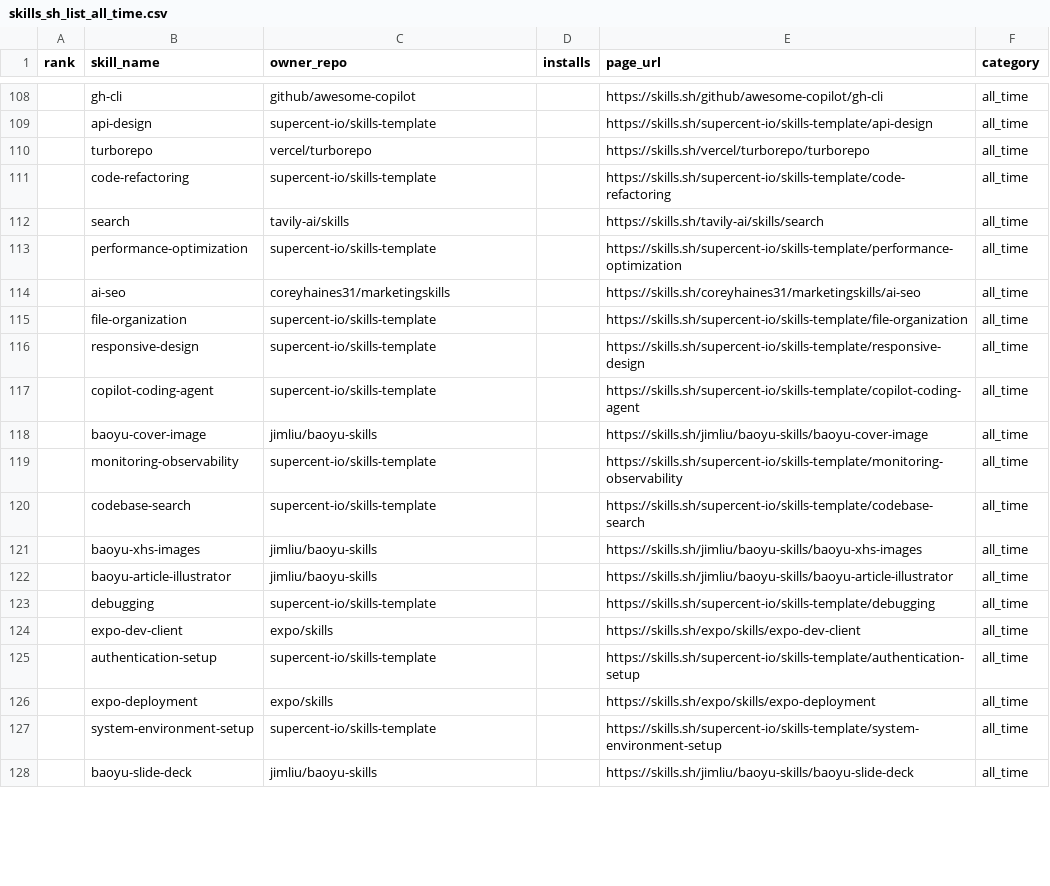
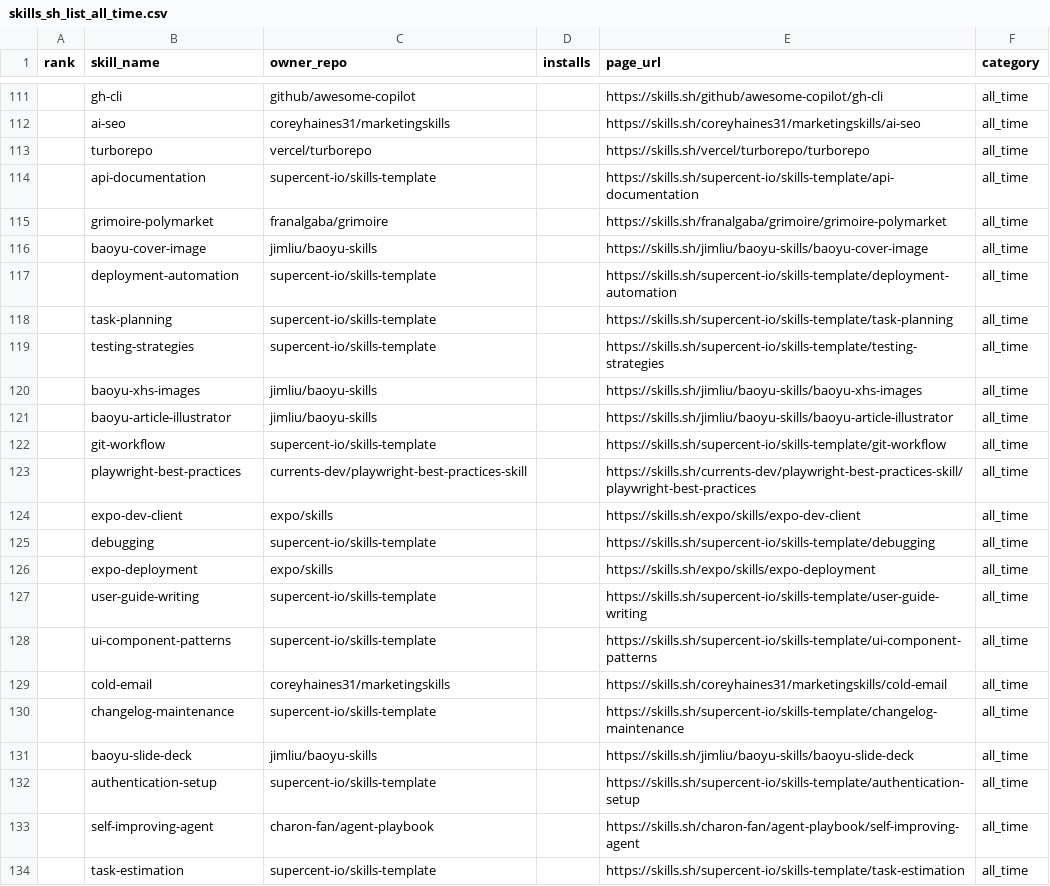
Before and after one commit to biyan113/skills.sh, a CSV file: skills_sh_list_all_time.csv, drawn as a sheet; only a part is shown, gaps mark what is left out; the diff covers the shown part only.

```diff
--- a/skills_sh_list_all_time.csv
+++ b/skills_sh_list_all_time.csv
@@ -108,21 +111,24 @@ rank,skill_name,owner_repo,installs,page_url,category
 ,gh-cli,github/awesome-copilot,,https://skills.sh/github/awesome-copilot/gh-cli,all_time
-,api-design,supercent-io/skills-template,,https://skills.sh/supercent-io/skills-template/api-design,all_time
+,ai-seo,coreyhaines31/marketingskills,,https://skills.sh/coreyhaines31/marketingskills/ai-seo,all_time
 ,turborepo,vercel/turborepo,,https://skills.sh/vercel/turborepo/turborepo,all_time
-,code-refactoring,supercent-io/skills-template,,https://skills.sh/supercent-io/skills-template/code-refactoring,all_time
-,search,tavily-ai/skills,,https://skills.sh/tavily-ai/skills/search,all_time
-,performance-optimization,supercent-io/skills-template,,https://skills.sh/supercent-io/skills-template/performance-optimization,all_time
-,ai-seo,coreyhaines31/marketingskills,,https://skills.sh/coreyhaines31/marketingskills/ai-seo,all_time
-,file-organization,supercent-io/skills-template,,https://skills.sh/supercent-io/skills-template/file-organization,all_time
-,responsive-design,supercent-io/skills-template,,https://skills.sh/supercent-io/skills-template/responsive-design,all_time
-,copilot-coding-agent,supercent-io/skills-template,,https://skills.sh/supercent-io/skills-template/copilot-coding-agent,all_time
+,api-documentation,supercent-io/skills-template,,https://skills.sh/supercent-io/skills-template/api-documentation,all_time
+,grimoire-polymarket,franalgaba/grimoire,,https://skills.sh/franalgaba/grimoire/grimoire-polymarket,all_time
 ,baoyu-cover-image,jimliu/baoyu-skills,,https://skills.sh/jimliu/baoyu-skills/baoyu-cover-image,all_time
-,monitoring-observability,supercent-io/skills-template,,https://skills.sh/supercent-io/skills-template/monitoring-observability,all_time
-,codebase-search,supercent-io/skills-template,,https://skills.sh/supercent-io/skills-template/codebase-search,all_time
+,deployment-automation,supercent-io/skills-template,,https://skills.sh/supercent-io/skills-template/deployment-automation,all_time
+,task-planning,supercent-io/skills-template,,https://skills.sh/supercent-io/skills-template/task-planning,all_time
+,testing-strategies,supercent-io/skills-template,,https://skills.sh/supercent-io/skills-template/testing-strategies,all_time
 ,baoyu-xhs-images,jimliu/baoyu-skills,,https://skills.sh/jimliu/baoyu-skills/baoyu-xhs-images,all_time
 ,baoyu-article-illustrator,jimliu/baoyu-skills,,https://skills.sh/jimliu/baoyu-skills/baoyu-article-illustrator,all_time
+,git-workflow,supercent-io/skills-template,,https://skills.sh/supercent-io/skills-template/git-workflow,all_time
+,playwright-best-practices,currents-dev/playwright-best-practices-skill,,https://skills.sh/currents-dev/playwright-best-practices-skill/playwright-best-practices,all_time
+,expo-dev-client,expo/skills,,https://skills.sh/expo/skills/expo-dev-client,all_time
 ,debugging,supercent-io/skills-template,,https://skills.sh/supercent-io/skills-template/debugging,all_time
-,expo-dev-client,expo/skills,,https://skills.sh/expo/skills/expo-dev-client,all_time
+,expo-deployment,expo/skills,,https://skills.sh/expo/skills/expo-deployment,all_time
+,user-guide-writing,supercent-io/skills-template,,https://skills.sh/supercent-io/skills-template/user-guide-writing,all_time
+,ui-component-patterns,supercent-io/skills-template,,https://skills.sh/supercent-io/skills-template/ui-component-patterns,all_time
+,cold-email,coreyhaines31/marketingskills,,https://skills.sh/coreyhaines31/marketingskills/cold-email,all_time
+,changelog-maintenance,supercent-io/skills-template,,https://skills.sh/supercent-io/skills-template/changelog-maintenance,all_time
+,baoyu-slide-deck,jimliu/baoyu-skills,,https://skills.sh/jimliu/baoyu-skills/baoyu-slide-deck,all_time
 ,authentication-setup,supercent-io/skills-template,,https://skills.sh/supercent-io/skills-template/authentication-setup,all_time
-,expo-deployment,expo/skills,,https://skills.sh/expo/skills/expo-deployment,all_time
-,system-environment-setup,supercent-io/skills-template,,https://skills.sh/supercent-io/skills-template/system-environment-setup,all_time
-,baoyu-slide-deck,jimliu/baoyu-skills,,https://skills.sh/jimliu/baoyu-skills/baoyu-slide-deck,all_time
+,self-improving-agent,charon-fan/agent-playbook,,https://skills.sh/charon-fan/agent-playbook/self-improving-agent,all_time
+,task-estimation,supercent-io/skills-template,,https://skills.sh/supercent-io/skills-template/task-estimation,all_time
```
Also changed, not shown: 12 added rows, 11 removed rows, 42 moved rows and 2 edited cells elsewhere in this file, skills_sh_list_hot.csv, skills_sh_list_trending.csv, 3 other files.
